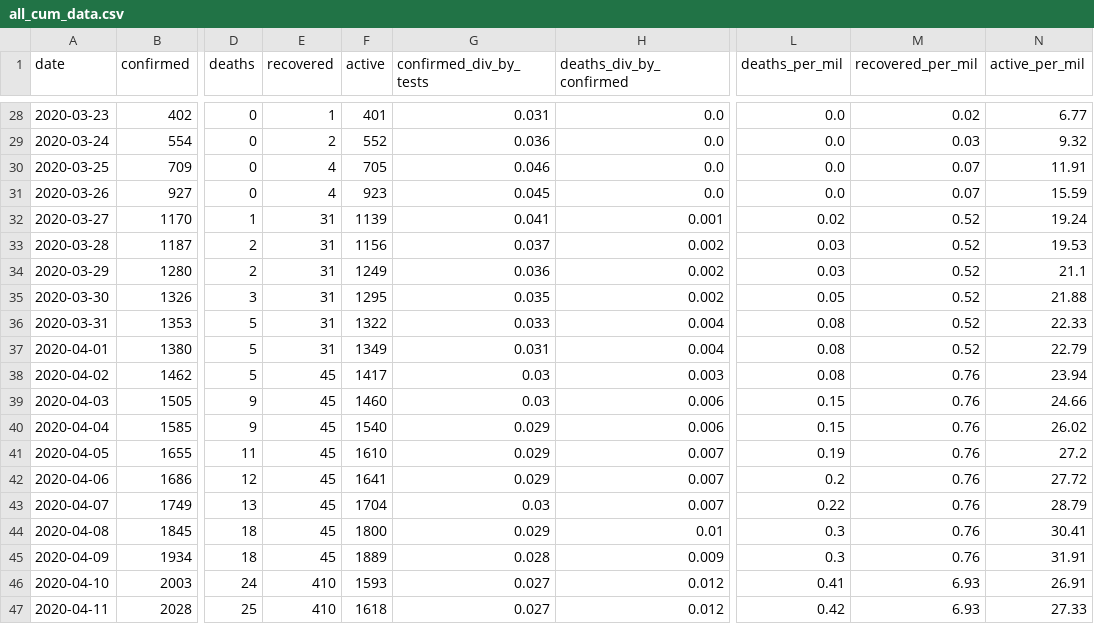
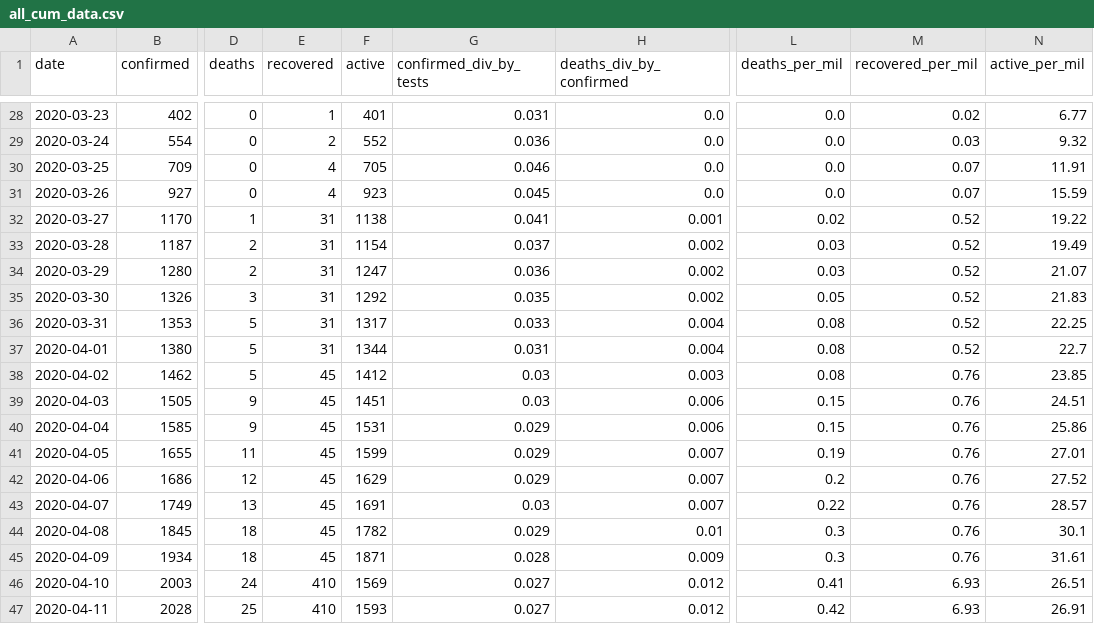
Before and after one commit to SimonRosen173/Covid19SAData, a CSV file: data/all_cum_data.csv, drawn as a sheet; only a part is shown, gaps mark what is left out; the diff covers the shown part only; the diff names each change by its address in the sheet, - before the commit and + after, or states it on an @@ line.

```diff
--- a/data/all_cum_data.csv
+++ b/data/all_cum_data.csv
-F32 (active): 1139
+F32 (active): 1138
-N32 (active_per_mil): 19.24
+N32 (active_per_mil): 19.22
-F33 (active): 1156
+F33 (active): 1154
-N33 (active_per_mil): 19.53
+N33 (active_per_mil): 19.49
-F34 (active): 1249
+F34 (active): 1247
-N34 (active_per_mil): 21.1
+N34 (active_per_mil): 21.07
-F35 (active): 1295
+F35 (active): 1292
-N35 (active_per_mil): 21.88
+N35 (active_per_mil): 21.83
-F36 (active): 1322
+F36 (active): 1317
-N36 (active_per_mil): 22.33
+N36 (active_per_mil): 22.25
-F37 (active): 1349
+F37 (active): 1344
-N37 (active_per_mil): 22.79
+N37 (active_per_mil): 22.7
-F38 (active): 1417
+F38 (active): 1412
-N38 (active_per_mil): 23.94
+N38 (active_per_mil): 23.85
-F39 (active): 1460
+F39 (active): 1451
-N39 (active_per_mil): 24.66
+N39 (active_per_mil): 24.51
-F40 (active): 1540
+F40 (active): 1531
-N40 (active_per_mil): 26.02
+N40 (active_per_mil): 25.86
-F41 (active): 1610
+F41 (active): 1599
-N41 (active_per_mil): 27.2
+N41 (active_per_mil): 27.01
-F42 (active): 1641
+F42 (active): 1629
-N42 (active_per_mil): 27.72
+N42 (active_per_mil): 27.52
-F43 (active): 1704
+F43 (active): 1691
-N43 (active_per_mil): 28.79
+N43 (active_per_mil): 28.57
-F44 (active): 1800
+F44 (active): 1782
-N44 (active_per_mil): 30.41
+N44 (active_per_mil): 30.1
-F45 (active): 1889
+F45 (active): 1871
-N45 (active_per_mil): 31.91
+N45 (active_per_mil): 31.61
-F46 (active): 1593
+F46 (active): 1569
-N46 (active_per_mil): 26.91
+N46 (active_per_mil): 26.51
-F47 (active): 1618
+F47 (active): 1593
-N47 (active_per_mil): 27.33
+N47 (active_per_mil): 26.91
```
Also changed, not shown: 1 added row and 54 edited cells elsewhere in this file, data/all_daily_data.csv, data/cumulative_tests_confirmed.csv, 37 other files.
